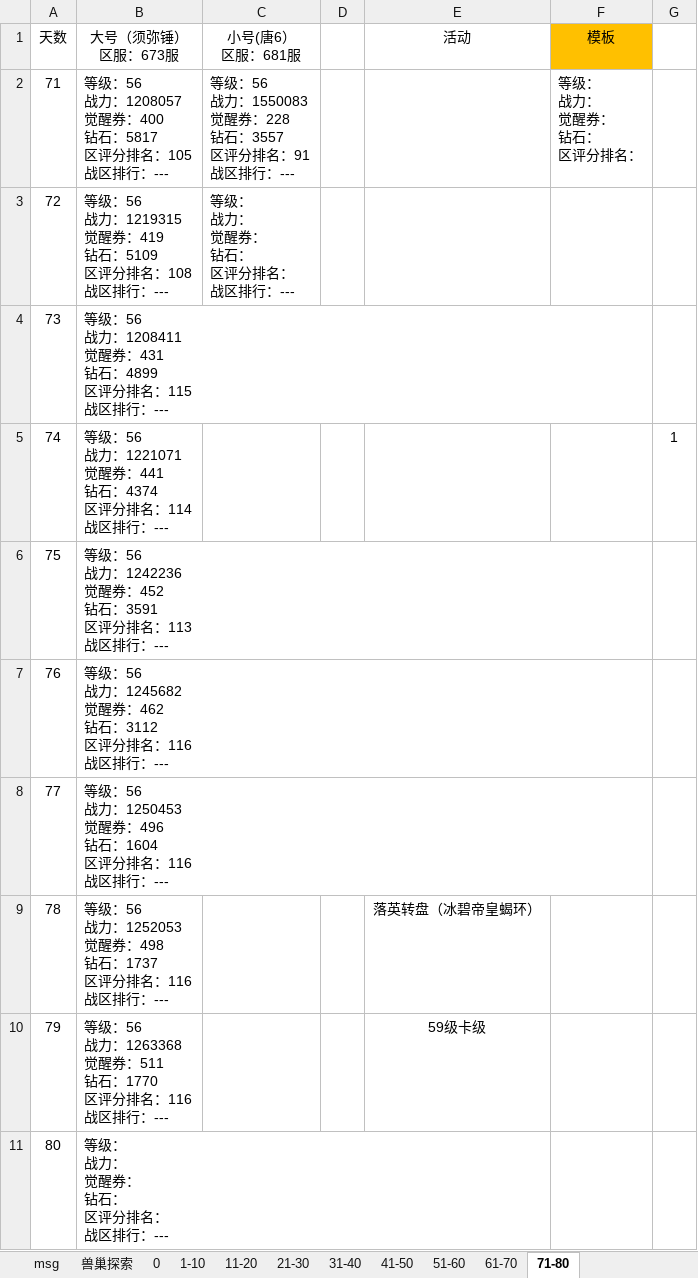
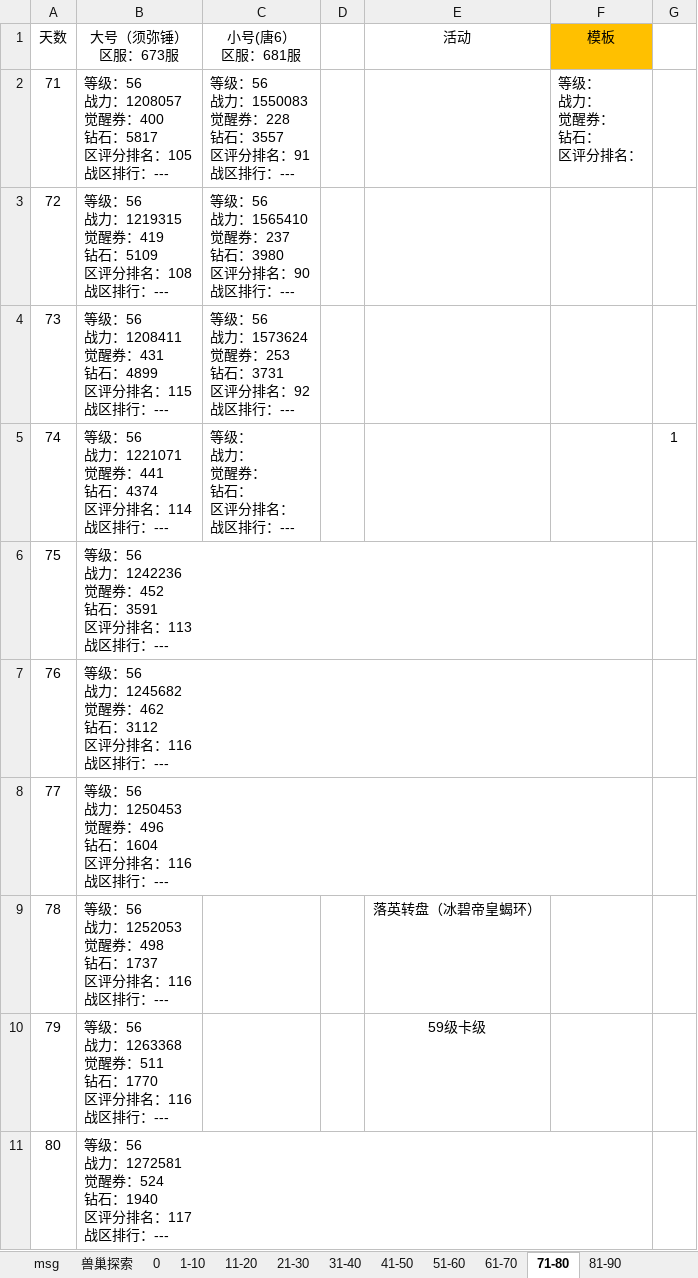
Before and after one commit to 1030821847/Person, an Excel workbook: 魂师对决日常记录.xlsx, sheet 71-80, drawn as a sheet; values as stored, in another font and other column widths than the file's, no borders; ↵ is a line break in a cell; the diff names each change by its address in the sheet, - before the commit and + after, or states it on an @@ line.

```diff
--- a/魂师对决日常记录.xlsx (sheet 71-80)
+++ b/魂师对决日常记录.xlsx (sheet 71-80)
+sheet tab: 81-90
-C3 (小号(唐6） 区服：681服): 等级： ↵ 战力： ↵ 觉醒券： ↵ 钻石： ↵ 区评分排名： ↵ 战区排行：---
+C3 (小号(唐6） 区服：681服): 等级：56 ↵ 战力：1565410 ↵ 觉醒券：237 ↵ 钻石：3980 ↵ 区评分排名：90 ↵ 战区排行：---
-C4 (小号(唐6） 区服：681服): (empty)
+C4 (小号(唐6） 区服：681服): 等级：56 ↵ 战力：1573624 ↵ 觉醒券：253 ↵ 钻石：3731 ↵ 区评分排名：92 ↵ 战区排行：---
-C5 (小号(唐6） 区服：681服): (empty)
+C5 (小号(唐6） 区服：681服): 等级： ↵ 战力： ↵ 觉醒券： ↵ 钻石： ↵ 区评分排名： ↵ 战区排行：---
-B11 (大号（须弥锤） 区服：673服): 等级： ↵ 战力： ↵ 觉醒券： ↵ 钻石： ↵ 区评分排名： ↵ 战区排行：---
+B11 (大号（须弥锤） 区服：673服): 等级：56 ↵ 战力：1272581 ↵ 觉醒券：524 ↵ 钻石：1940 ↵ 区评分排名：117 ↵ 战区排行：---
```
Also changed, not shown: sheet 11-20.
